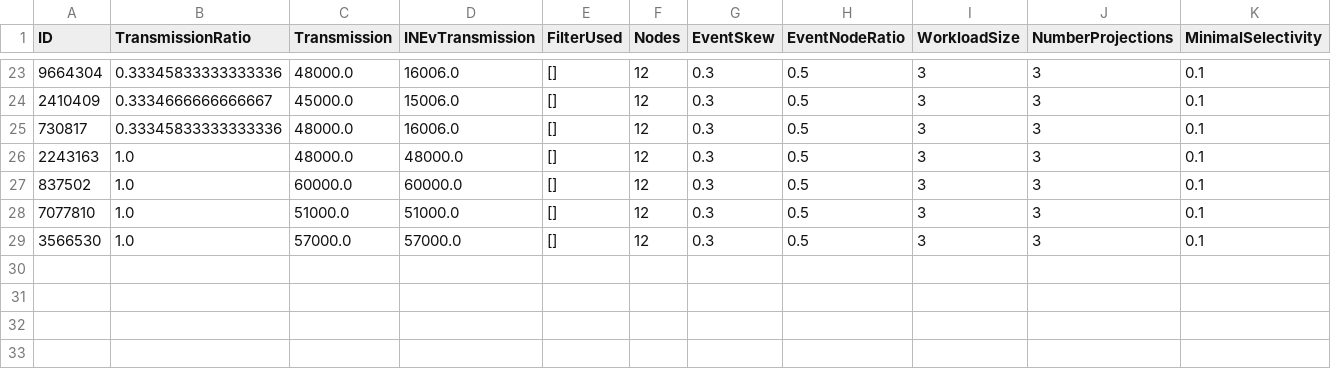
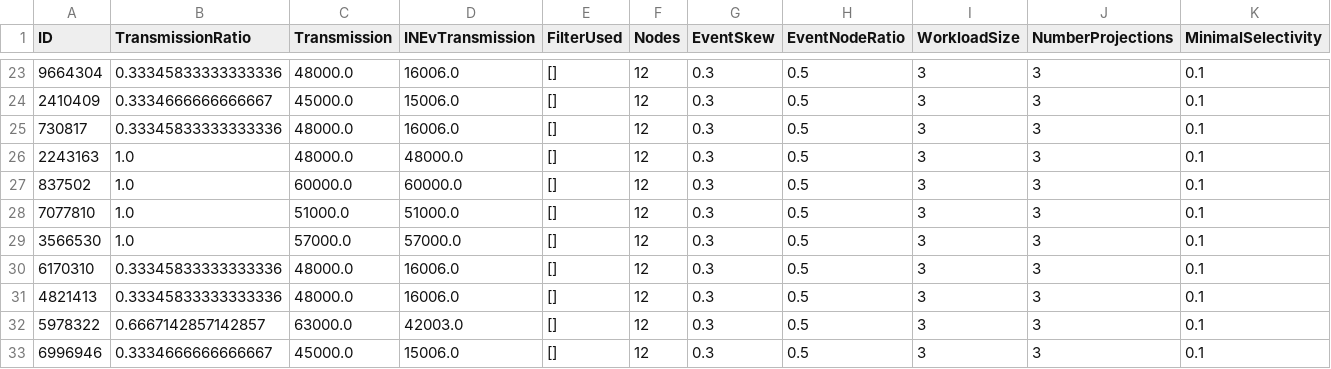
Before and after one commit to glueckf/INES, a CSV file: src/res/test.csv, drawn as a sheet; only a part is shown, gaps mark what is left out; rows hold the shown columns only; the diff names each change by its address in the sheet, - before the commit and + after, or states it on an @@ line.

```diff
--- a/src/res/test.csv
+++ b/src/res/test.csv
+row 30: 6170310 | 0.33345833333333336 | 48000.0 | 16006.0 | [] | 12 | 0.3 | 0.5 | 3 | 3 | 0.1
+row 31: 4821413 | 0.33345833333333336 | 48000.0 | 16006.0 | [] | 12 | 0.3 | 0.5 | 3 | 3 | 0.1
+row 32: 5978322 | 0.6667142857142857 | 63000.0 | 42003.0 | [] | 12 | 0.3 | 0.5 | 3 | 3 | 0.1
+row 33: 6996946 | 0.3334666666666667 | 45000.0 | 15006.0 | [] | 12 | 0.3 | 0.5 | 3 | 3 | 0.1
```
Also changed, not shown: 2 other files.
